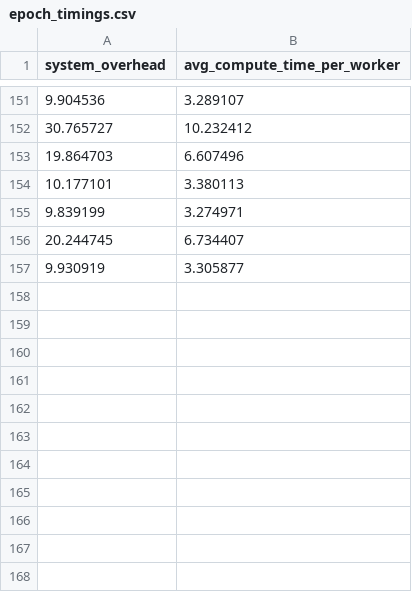
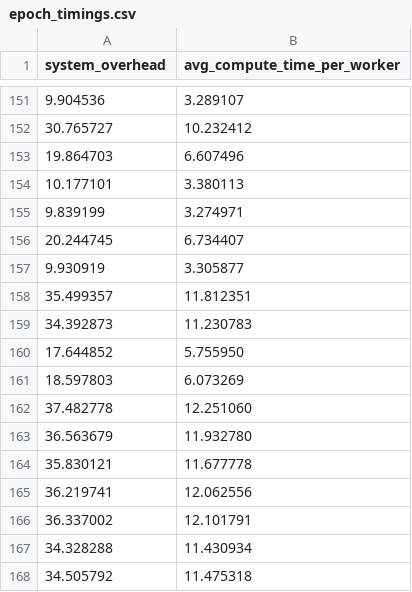
Before and after one commit to rutgerfrans/thesis, a CSV file: src/tensorflow/timings/epoch_timings.csv, drawn as a sheet; only a part is shown, gaps mark what is left out.

```diff
--- a/src/tensorflow/timings/epoch_timings.csv
+++ b/src/tensorflow/timings/epoch_timings.csv
@@ -157 +157,12 @@ system_overhead,avg_compute_time_per_worker
 9.930919,3.305877
+35.499357,11.812351
+34.392873,11.230783
+17.644852,5.755950
+18.597803,6.073269
+37.482778,12.251060
+36.563679,11.932780
+35.830121,11.677778
+36.219741,12.062556
+36.337002,12.101791
+34.328288,11.430934
+34.505792,11.475318
```
Also changed, not shown: src/pytorch/timings/epoch_timings.csv, 16 other files.
